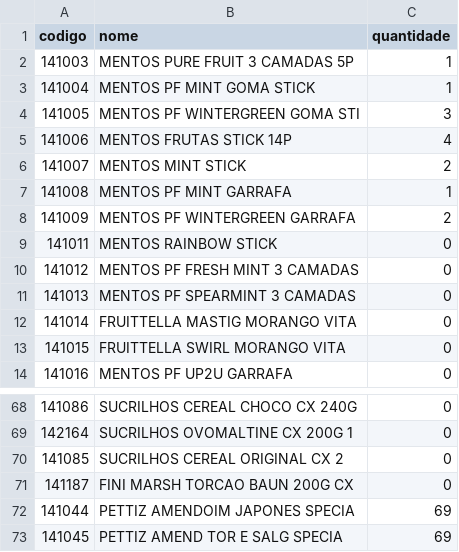
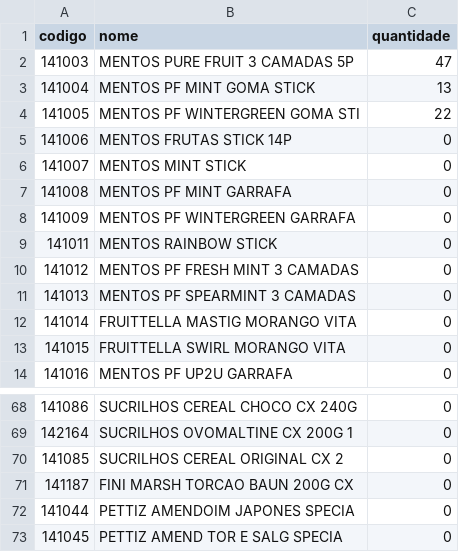
Before and after one commit to LUC4SMELLO/Sistema_de_Contagem_Estoque, a CSV file: archives/exports/contagem_estoque_doces/contagem_doces_28-06-2026_09-54-11.csv (was archives/exports/contagem_estoque_doces/contagem_doces.csv), drawn as a sheet; only a part is shown, gaps mark what is left out.

Commit message:
feat: adicionando verificação ao salvar contagem

```diff
--- a/archives/exports/contagem_estoque_doces/contagem_doces.csv
+++ b/archives/exports/contagem_estoque_doces/contagem_doces_28-06-2026_09-54-11.csv
@@ -1,9 +1,9 @@
 codigo,nome,quantidade
-141003,MENTOS PURE FRUIT 3 CAMADAS 5P,1
-141004,MENTOS PF MINT GOMA STICK,1
-141005,MENTOS PF WINTERGREEN GOMA STI,3
-141006,MENTOS FRUTAS STICK 14P,4
-141007,MENTOS MINT STICK,2
-141008,MENTOS PF MINT GARRAFA,1
-141009,MENTOS PF WINTERGREEN GARRAFA,2
+141003,MENTOS PURE FRUIT 3 CAMADAS 5P,47
+141004,MENTOS PF MINT GOMA STICK,13
+141005,MENTOS PF WINTERGREEN GOMA STI,22
+141006,MENTOS FRUTAS STICK 14P,0
+141007,MENTOS MINT STICK,0
+141008,MENTOS PF MINT GARRAFA,0
+141009,MENTOS PF WINTERGREEN GARRAFA,0
 141011,MENTOS RAINBOW STICK,0
@@ -71,3 +71,3 @@ codigo,nome,quantidade
 141187,FINI MARSH TORCAO BAUN 200G CX,0
-141044,PETTIZ AMENDOIM JAPONES SPECIA,69
-141045,PETTIZ AMEND TOR E SALG SPECIA,69
+141044,PETTIZ AMENDOIM JAPONES SPECIA,0
+141045,PETTIZ AMEND TOR E SALG SPECIA,0
```
Also changed, not shown: 2 other files.
